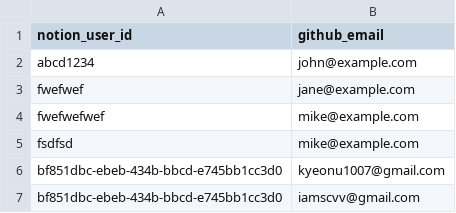
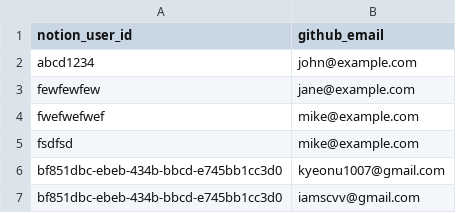
Before and after one commit to kyupid/java-test, a CSV file: .github/db/notion-user-id.csv, drawn as a sheet.

```diff
--- a/.github/db/notion-user-id.csv
+++ b/.github/db/notion-user-id.csv
@@ -2,3 +2,3 @@ notion_user_id,github_email
 abcd1234,john@example.com
-fwefwef,jane@example.com
+fewfewfew,jane@example.com
 fwefwefwef,mike@example.com
```
